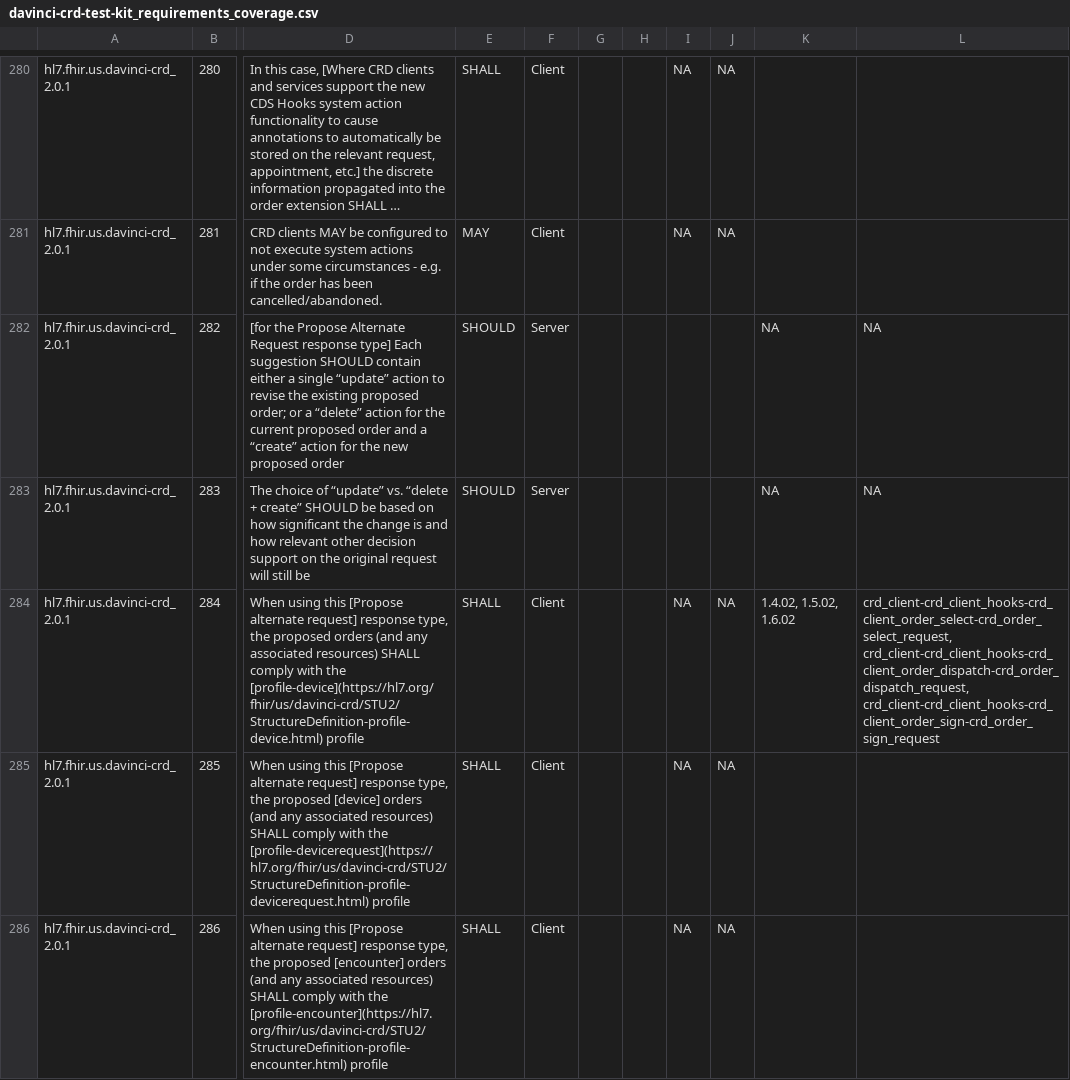
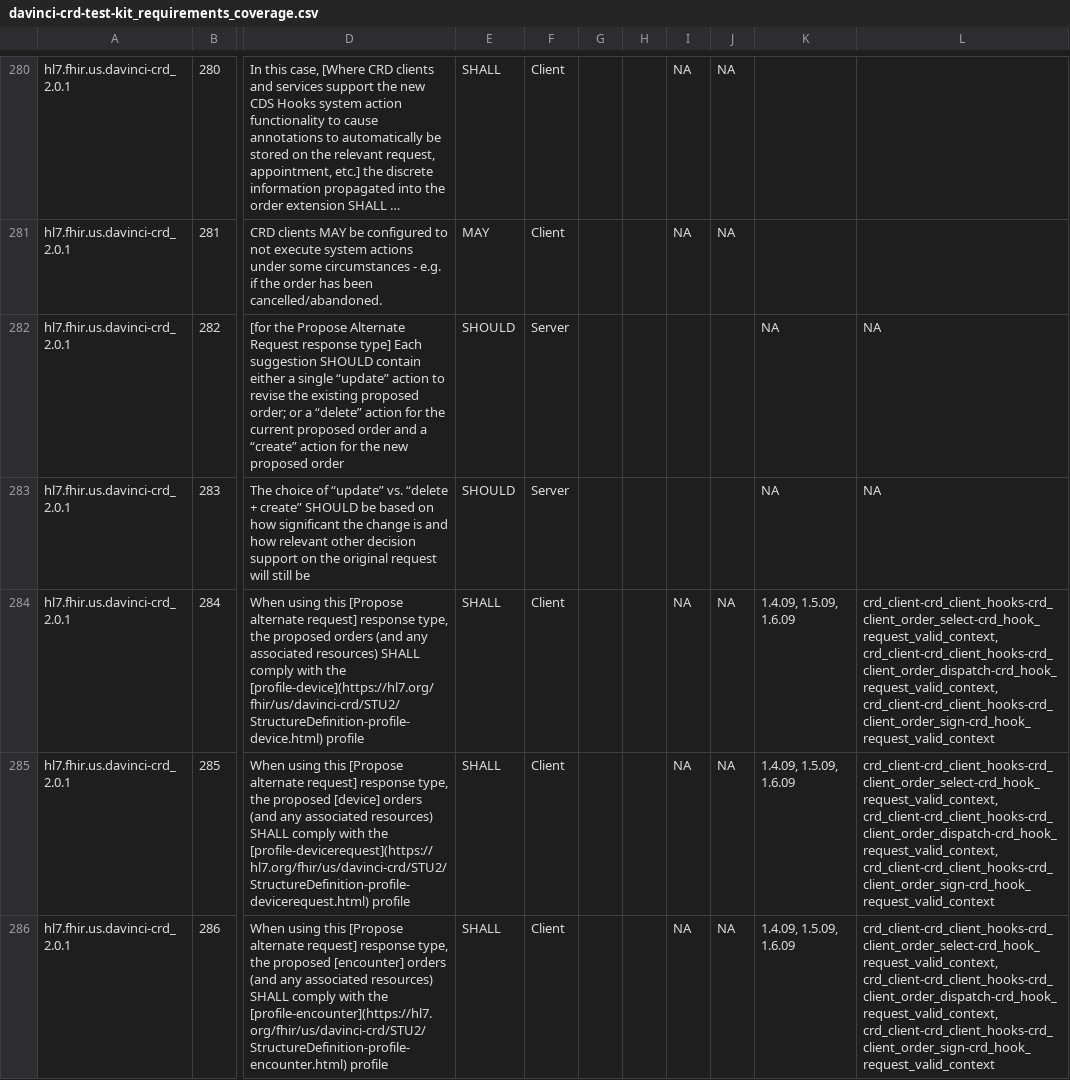
Before and after one commit to inferno-framework/davinci-crd-test-kit, a CSV file: lib/davinci_crd_test_kit/requirements/generated/davinci-crd-test-kit_requirements_coverage.csv, drawn as a sheet; only a part is shown, gaps mark what is left out; long unchanged cells end in …; the diff covers the shown part only; the diff names each change by its address in the sheet, - before the commit and + after, or states it on an @@ line.

Commit message:
Update requirements coverage

```diff
--- a/lib/davinci_crd_test_kit/requirements/generated/davinci-crd-test-kit_requirements_coverage.csv
+++ b/lib/davinci_crd_test_kit/requirements/generated/davinci-crd-test-kit_requirements_coverage.csv
-K284: 1.4.02, 1.5.02, 1.6.02
+K284: 1.4.09, 1.5.09, 1.6.09
-L284: crd_client-crd_client_hooks-crd_client_order_select-crd_order_select_request, crd_client-crd_client_hooks-crd_client_order_dispatch-crd_order_dispatch_request, crd_client-crd_client_hooks-crd_client_order_sign-crd_order_sign_request
+L284: crd_client-crd_client_hooks-crd_client_order_select-crd_hook_request_valid_context, crd_client-crd_client_hooks-crd_client_order_dispatch-crd_hook_request_valid_context, crd_client-crd_client_hooks-crd_client_order_sign-crd_hook_request_valid_context
-K285:K286: (empty)
+K285:K286: 1.4.09, 1.5.09, 1.6.09
-L285:L286: (empty)
+L285:L286: crd_client-crd_client_hooks-crd_client_order_select-crd_hook_request_valid_context, crd_client-crd_client_hooks-crd_client_order_dispatch-crd_hook_request_valid_context, crd_client-crd_client_hooks-crd_client_order_sign-crd_hook_request_valid_context
```
Also changed, not shown: 20 edited cells elsewhere in this file.
